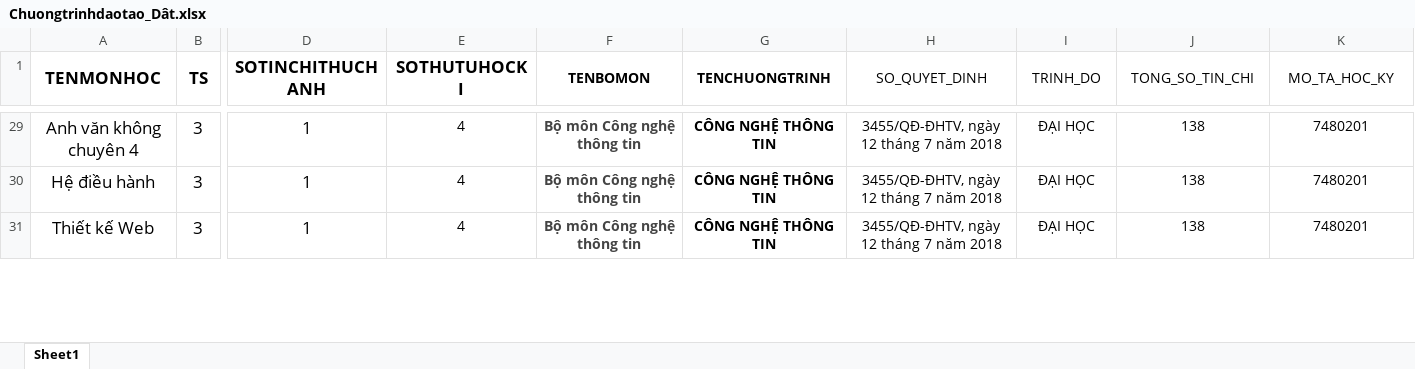
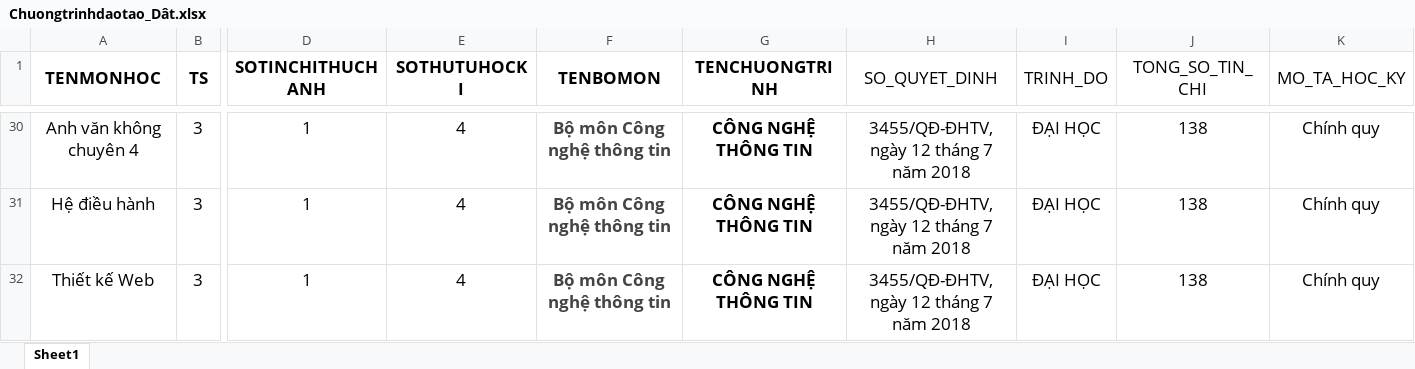
Before and after one commit to tinthanhtv2014/Application-Managing-and-Optimizing-Faculty-Teaching-Hours, an Excel workbook: Tài liệu/Chuongtrinhdaotao_Dât.xlsx, sheet Sheet1, drawn as a sheet; only a part is shown, gaps mark what is left out; values as stored, in another font and other column widths than the file's, no borders; addresses are those after the commit; the diff covers the shown part only; the diff names each change by its address in the sheet, - before the commit and + after, or states it on an @@ line.

```diff
--- a/Tài liệu/Chuongtrinhdaotao_Dât.xlsx (sheet Sheet1)
+++ b/Tài liệu/Chuongtrinhdaotao_Dât.xlsx (sheet Sheet1)
@@ F1:K1 text size: larger @@
@@ E30:K32 text size: larger @@
-K30:K32 (MO_TA_HOC_KY): 7480201
+K30:K32 (MO_TA_HOC_KY): Chính quy
```
Also changed, not shown: other rows of this sheet.
